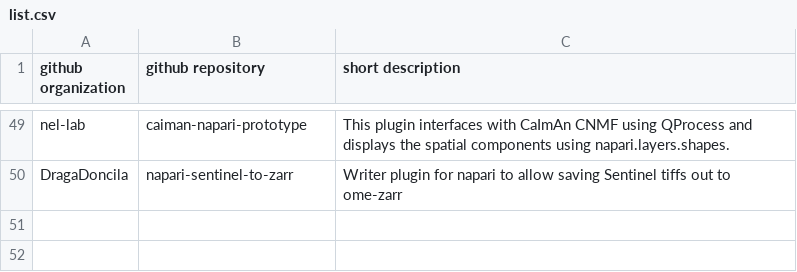
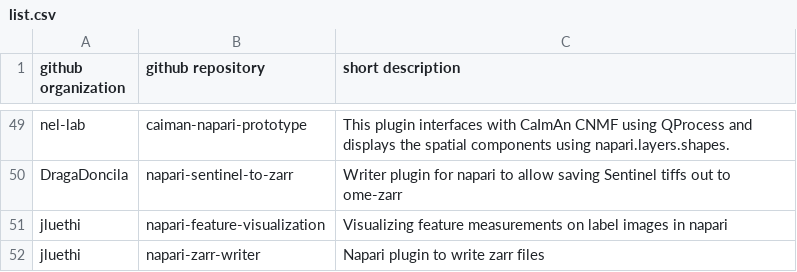
Before and after one commit to haesleinhuepf/awesome-napari-plugins-that-are-not-on-the-napari-hub-yet, a CSV file: list.csv, drawn as a sheet; only a part is shown, gaps mark what is left out; the diff names each change by its address in the sheet, - before the commit and + after, or states it on an @@ line.

Commit message:
added napari-feature-visualization and napari-zarr-writer

```diff
--- a/list.csv
+++ b/list.csv
+row 51: jluethi | napari-feature-visualization | Visualizing feature measurements on label images in napari
+row 52: jluethi | napari-zarr-writer | Napari plugin to write zarr files
```
